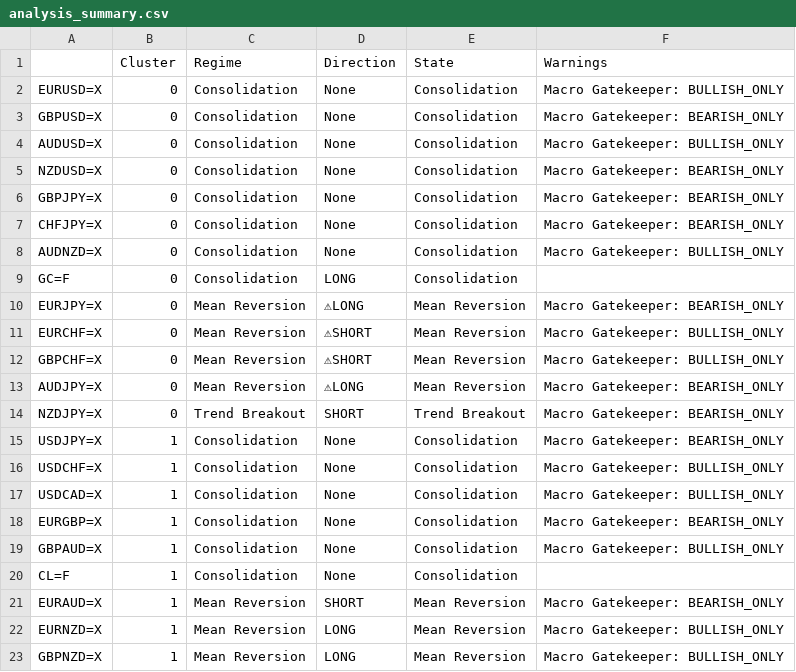
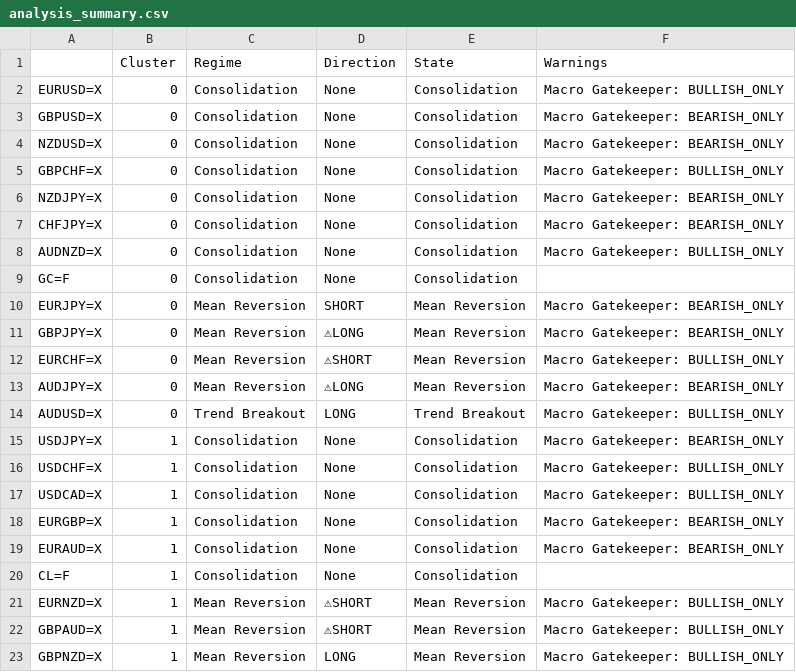
Before and after one commit to victorlemasi/HMM-CODE, a CSV file: analysis_summary.csv, drawn as a sheet; removed rows and columns are numbered as before the commit, all else as after; the diff names each change by its address in the sheet, - before the commit and + after, or states it on an @@ line.

```diff
--- a/analysis_summary.csv
+++ b/analysis_summary.csv
-row 4: AUDUSD=X | 0 | Consolidation | None | Consolidation | Macro Gatekeeper: BULLISH_ONLY
+row 5: GBPCHF=X | 0 | Consolidation | None | Consolidation | Macro Gatekeeper: BULLISH_ONLY
-A6: GBPJPY=X
+A6: NZDJPY=X
-D9 (Direction): LONG
+D9 (Direction): None
-D10 (Direction): ⚠LONG
+D10 (Direction): SHORT
+row 11: GBPJPY=X | 0 | Mean Reversion | ⚠LONG | Mean Reversion | Macro Gatekeeper: BEARISH_ONLY
-row 12: GBPCHF=X | 0 | Mean Reversion | ⚠SHORT | Mean Reversion | Macro Gatekeeper: BULLISH_ONLY
-A14: NZDJPY=X
+A14: AUDUSD=X
-D14 (Direction): SHORT
+D14 (Direction): LONG
-F14 (Warnings): Macro Gatekeeper: BEARISH_ONLY
+F14 (Warnings): Macro Gatekeeper: BULLISH_ONLY
-A19: GBPAUD=X
+A19: EURAUD=X
-F19 (Warnings): Macro Gatekeeper: BULLISH_ONLY
+F19 (Warnings): Macro Gatekeeper: BEARISH_ONLY
-row 21: EURAUD=X | 1 | Mean Reversion | SHORT | Mean Reversion | Macro Gatekeeper: BEARISH_ONLY
-D21 (Direction): LONG
+D21 (Direction): ⚠SHORT
+row 22: GBPAUD=X | 1 | Mean Reversion | ⚠SHORT | Mean Reversion | Macro Gatekeeper: BULLISH_ONLY
```
Also changed, not shown: backtest_results.csv, 4 other files.
